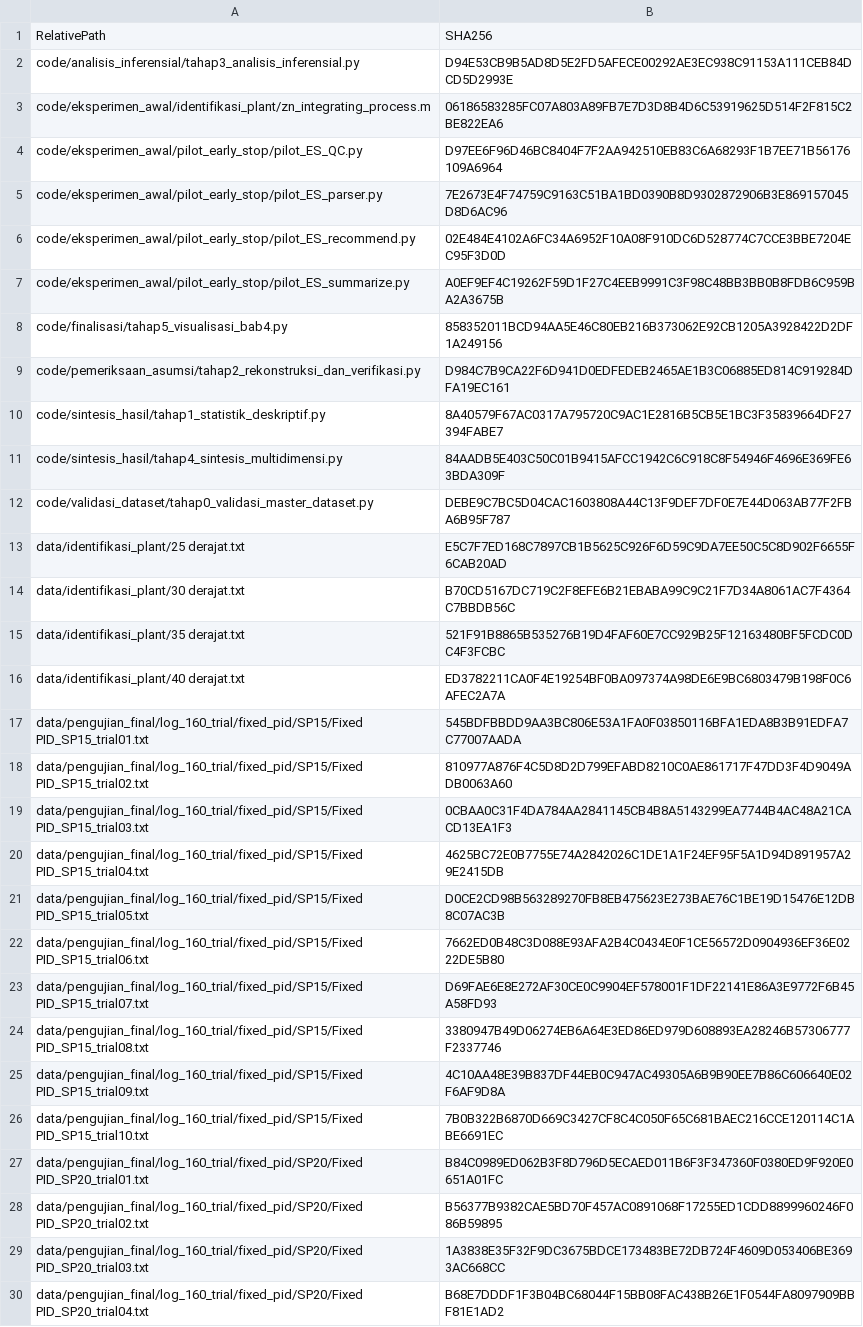
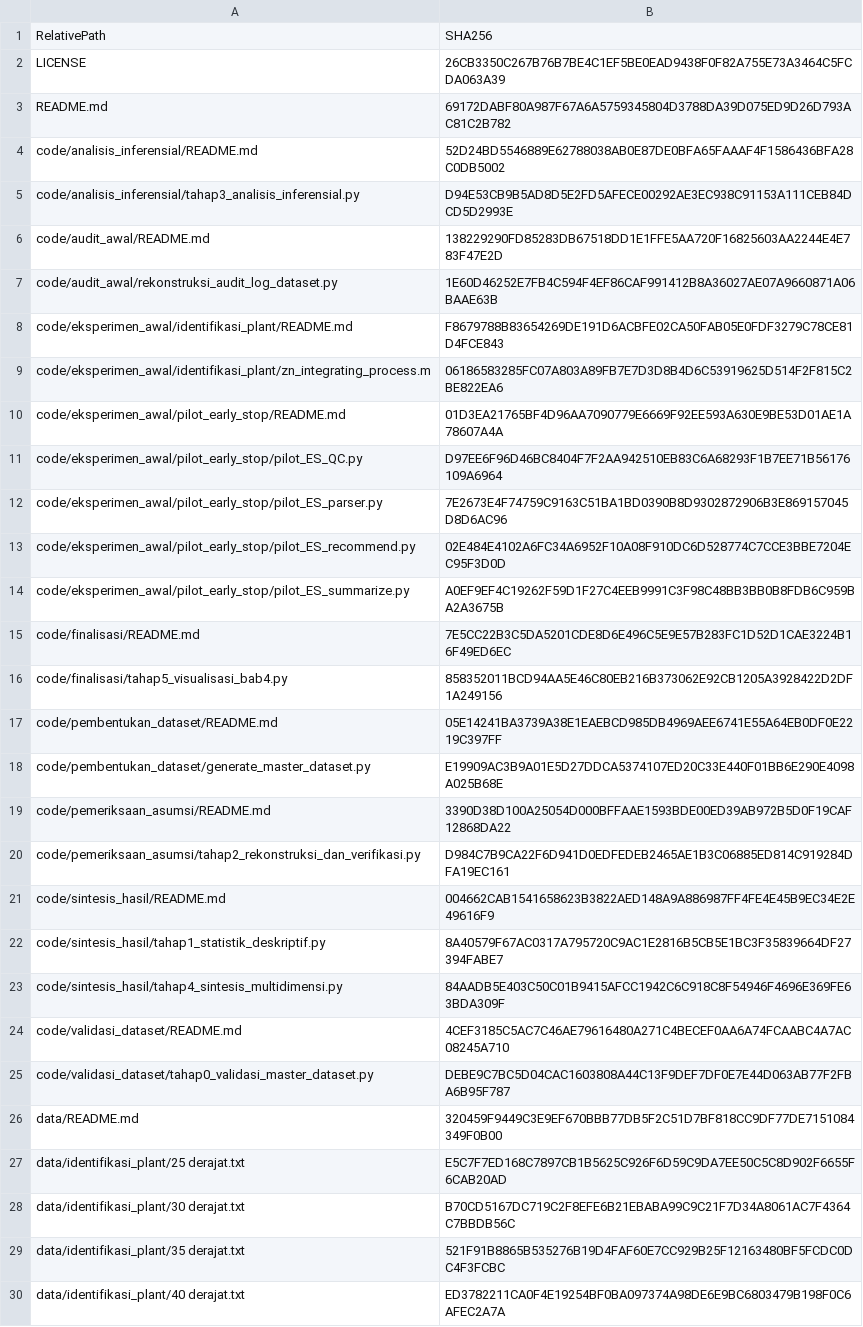
Before and after one commit to fr3zee/sistem-kendali-penakaran-pakan-kucing, a CSV file: reproducibility/manifest_sha256.csv, drawn as a sheet; only a part is shown; the shorter side is filled out with more unchanged rows; the diff covers the shown part only; the diff names each change by its address in the sheet, - before the commit and + after, or states it on an @@ line.

Commit message:
add generate_master_dataset.py: full parser from 160 logs, SHA-256 match confirmed

```diff
--- a/reproducibility/manifest_sha256.csv
+++ b/reproducibility/manifest_sha256.csv
+row 2: LICENSE | 26CB3350C267B76B7BE4C1EF5BE0EAD9438F0F82A755E73A3464C5FCDA063A39
+row 3: README.md | 69172DABF80A987F67A6A5759345804D3788DA39D075ED9D26D793AC81C2B782
+row 4: code/analisis_inferensial/README.md | 52D24BD5546889E62788038AB0E87DE0BFA65FAAAF4F1586436BFA28C0DB5002
+row 6: code/audit_awal/README.md | 138229290FD85283DB67518DD1E1FFE5AA720F16825603AA2244E4E783F47E2D
+row 7: code/audit_awal/rekonstruksi_audit_log_dataset.py | 1E60D46252E7FB4C594F4EF86CAF991412B8A36027AE07A9660871A06BAAE63B
+row 8: code/eksperimen_awal/identifikasi_plant/README.md | F8679788B83654269DE191D6ACBFE02CA50FAB05E0FDF3279C78CE81D4FCE843
+row 10: code/eksperimen_awal/pilot_early_stop/README.md | 01D3EA21765BF4D96AA7090779E6669F92EE593A630E9BE53D01AE1A78607A4A
+row 15: code/finalisasi/README.md | 7E5CC22B3C5DA5201CDE8D6E496C5E9E57B283FC1D52D1CAE3224B16F49ED6EC
+row 17: code/pembentukan_dataset/README.md | 05E14241BA3739A38E1EAEBCD985DB4969AEE6741E55A64EB0DF0E2219C397FF
+row 18: code/pembentukan_dataset/generate_master_dataset.py | E19909AC3B9A01E5D27DDCA5374107ED20C33E440F01BB6E290E4098A025B68E
+row 19: code/pemeriksaan_asumsi/README.md | 3390D38D100A25054D000BFFAAE1593BDE00ED39AB972B5D0F19CAF12868DA22
+row 21: code/sintesis_hasil/README.md | 004662CAB1541658623B3822AED148A9A886987FF4FE4E45B9EC34E2E49616F9
+row 24: code/validasi_dataset/README.md | 4CEF3185C5AC7C46AE79616480A271C4BECEF0AA6A74FCAABC4A7AC08245A710
+row 26: data/README.md | 320459F9449C3E9EF670BBB77DB5F2C51D7BF818CC9DF77DE7151084349F0B00
```
Also changed, not shown: 17 added rows elsewhere in this file, 13 other files.
